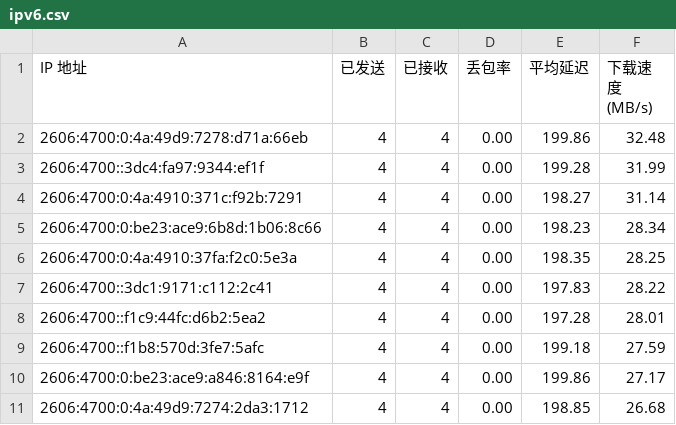
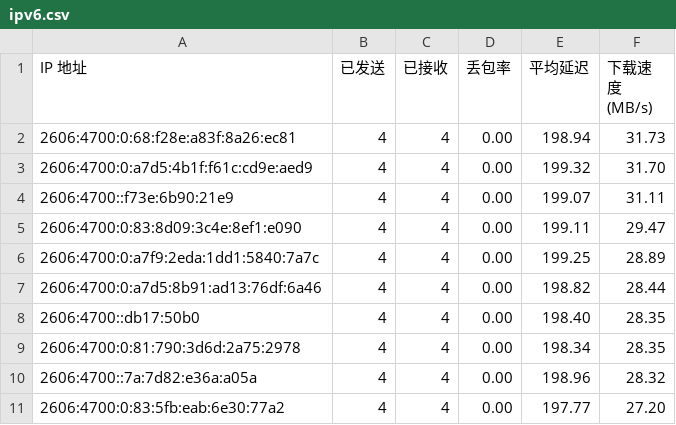
Before and after one commit to yuntinkn06/IPDB, a CSV file: BestCF/ipv6.csv, drawn as a sheet.

Commit message:
Update BestCF/ipv6.csv - 2026-04-06 09:06:55

```diff
--- a/BestCF/ipv6.csv
+++ b/BestCF/ipv6.csv
@@ -1,11 +1,11 @@
 IP 地址,已发送,已接收,丢包率,平均延迟,下载速度 (MB/s)
-2606:4700:0:4a:49d9:7278:d71a:66eb,4,4,0.00,199.86,32.48
-2606:4700::3dc4:fa97:9344:ef1f,4,4,0.00,199.28,31.99
-2606:4700:0:4a:4910:371c:f92b:7291,4,4,0.00,198.27,31.14
-2606:4700:0:be23:ace9:6b8d:1b06:8c66,4,4,0.00,198.23,28.34
-2606:4700:0:4a:4910:37fa:f2c0:5e3a,4,4,0.00,198.35,28.25
-2606:4700::3dc1:9171:c112:2c41,4,4,0.00,197.83,28.22
-2606:4700::f1c9:44fc:d6b2:5ea2,4,4,0.00,197.28,28.01
-2606:4700::f1b8:570d:3fe7:5afc,4,4,0.00,199.18,27.59
-2606:4700:0:be23:ace9:a846:8164:e9f,4,4,0.00,199.86,27.17
-2606:4700:0:4a:49d9:7274:2da3:1712,4,4,0.00,198.85,26.68
+2606:4700:0:68:f28e:a83f:8a26:ec81,4,4,0.00,198.94,31.73
+2606:4700:0:a7d5:4b1f:f61c:cd9e:aed9,4,4,0.00,199.32,31.70
+2606:4700::f73e:6b90:21e9,4,4,0.00,199.07,31.11
+2606:4700:0:83:8d09:3c4e:8ef1:e090,4,4,0.00,199.11,29.47
+2606:4700:0:a7f9:2eda:1dd1:5840:7a7c,4,4,0.00,199.25,28.89
+2606:4700:0:a7d5:8b91:ad13:76df:6a46,4,4,0.00,198.82,28.44
+2606:4700::db17:50b0,4,4,0.00,198.40,28.35
+2606:4700:0:81:790:3d6d:2a75:2978,4,4,0.00,198.34,28.35
+2606:4700::7a:7d82:e36a:a05a,4,4,0.00,198.96,28.32
+2606:4700:0:83:5fb:eab:6e30:77a2,4,4,0.00,197.77,27.20
```
